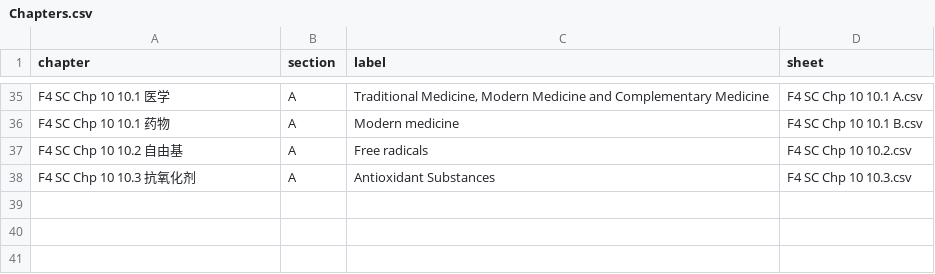
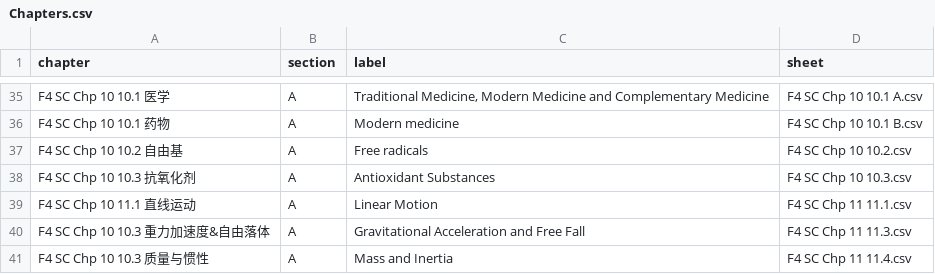
Before and after one commit to nobody0619/F4-SC, a CSV file: Chapters.csv, drawn as a sheet; only a part is shown, gaps mark what is left out.

```diff
--- a/Chapters.csv
+++ b/Chapters.csv
@@ -38 +38,4 @@ F4 SC Chp 10 10.2 自由基,A,Free radicals,F4 SC Chp 10 10.2.csv
 F4 SC Chp 10 10.3 抗氧化剂,A,Antioxidant Substances,F4 SC Chp 10 10.3.csv
+F4 SC Chp 10 11.1 直线运动,A,Linear Motion,F4 SC Chp 11 11.1.csv
+F4 SC Chp 10 10.3 重力加速度&自由落体,A,Gravitational Acceleration and Free Fall,F4 SC Chp 11 11.3.csv
+F4 SC Chp 10 10.3 质量与惯性,A,Mass and Inertia,F4 SC Chp 11 11.4.csv
```
Also changed, not shown: 8 other files.
